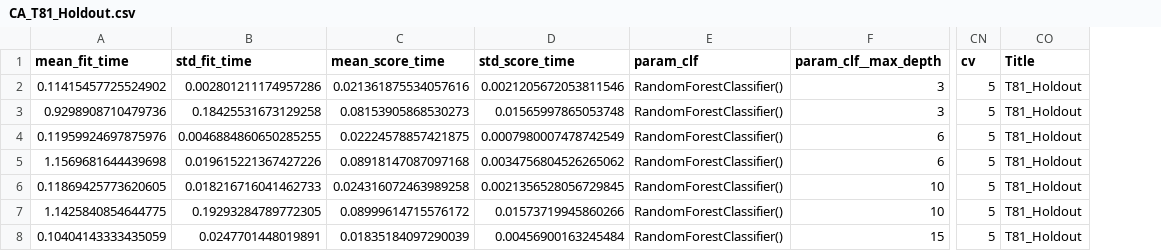
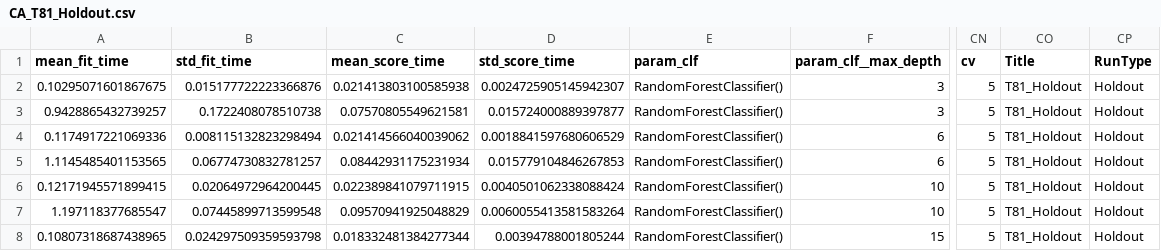
Before and after one commit to davidtweddell/lc_repo, a CSV file: OUTPUT/MP/05-classifiers/DataV2/T81/CA_T81_Holdout.csv, drawn as a sheet; only a part is shown, gaps mark what is left out; the diff covers the shown part only; the diff names each change by its address in the sheet, - before the commit and + after, or states it on an @@ line.

```diff
--- a/OUTPUT/MP/05-classifiers/DataV2/T81/CA_T81_Holdout.csv
+++ b/OUTPUT/MP/05-classifiers/DataV2/T81/CA_T81_Holdout.csv
+column CP (RunType), rows 2-8: all Holdout
-A2 (mean_fit_time): 0.11415457725524902
+A2 (mean_fit_time): 0.10295071601867675
-B2 (std_fit_time): 0.002801211174957286
+B2 (std_fit_time): 0.015177722223366876
-C2 (mean_score_time): 0.021361875534057616
+C2 (mean_score_time): 0.021413803100585938
-D2 (std_score_time): 0.0021205672053811546
+D2 (std_score_time): 0.0024725905145942307
-A3 (mean_fit_time): 0.9298908710479736
+A3 (mean_fit_time): 0.9428865432739257
-B3 (std_fit_time): 0.18425531673129258
+B3 (std_fit_time): 0.1722408078510738
-C3 (mean_score_time): 0.08153905868530273
+C3 (mean_score_time): 0.07570805549621581
-D3 (std_score_time): 0.01565997865053748
+D3 (std_score_time): 0.015724000889397877
-A4 (mean_fit_time): 0.11959924697875976
+A4 (mean_fit_time): 0.1174917221069336
-B4 (std_fit_time): 0.0046884860650285255
+B4 (std_fit_time): 0.008115132823298494
-C4 (mean_score_time): 0.02224578857421875
+C4 (mean_score_time): 0.021414566040039062
-D4 (std_score_time): 0.0007980007478742549
+D4 (std_score_time): 0.0018841597680606529
-A5 (mean_fit_time): 1.1569681644439698
+A5 (mean_fit_time): 1.1145485401153565
-B5 (std_fit_time): 0.019615221367427226
+B5 (std_fit_time): 0.06774730832781257
-C5 (mean_score_time): 0.08918147087097168
+C5 (mean_score_time): 0.08442931175231934
-D5 (std_score_time): 0.0034756804526265062
+D5 (std_score_time): 0.015779104846267853
-A6 (mean_fit_time): 0.11869425773620605
+A6 (mean_fit_time): 0.12171945571899415
-B6 (std_fit_time): 0.018216716041462733
+B6 (std_fit_time): 0.02064972964200445
-C6 (mean_score_time): 0.024316072463989258
+C6 (mean_score_time): 0.022389841079711915
-D6 (std_score_time): 0.0021356528056729845
+D6 (std_score_time): 0.0040501062338088424
-A7 (mean_fit_time): 1.1425840854644775
+A7 (mean_fit_time): 1.197118377685547
-B7 (std_fit_time): 0.19293284789772305
+B7 (std_fit_time): 0.07445899713599548
-C7 (mean_score_time): 0.08999614715576172
+C7 (mean_score_time): 0.09570941925048829
-D7 (std_score_time): 0.01573719945860266
+D7 (std_score_time): 0.0060055413581583264
-A8 (mean_fit_time): 0.10404143333435059
+A8 (mean_fit_time): 0.10807318687438965
-B8 (std_fit_time): 0.0247701448019891
+B8 (std_fit_time): 0.024297509359593798
-C8 (mean_score_time): 0.01835184097290039
+C8 (mean_score_time): 0.018332481384277344
-D8 (std_score_time): 0.00456900163245484
+D8 (std_score_time): 0.00394788001805244
```
Also changed, not shown: 136 edited cells elsewhere in this file, OUTPUT/MP/05-classifiers/DataV2/DT/CA_DT_Full.csv, OUTPUT/MP/05-classifiers/DataV2/DT/CA_DT_Holdout.csv, 16 other files.
